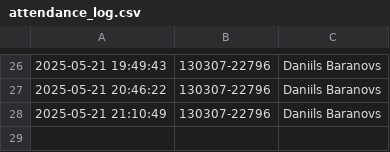
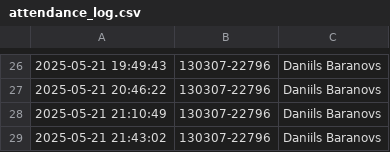
Before and after one commit to Daniils12334/FaceTrackEd, a CSV file: data/attendance_log.csv, drawn as a sheet; only a part is shown, gaps mark what is left out.

```diff
--- a/data/attendance_log.csv
+++ b/data/attendance_log.csv
@@ -28 +28,2 @@
 2025-05-21 21:10:49,130307-22796,Daniils Baranovs
+2025-05-21 21:43:02,130307-22796,Daniils Baranovs
```
Also changed, not shown: 5 other files.
